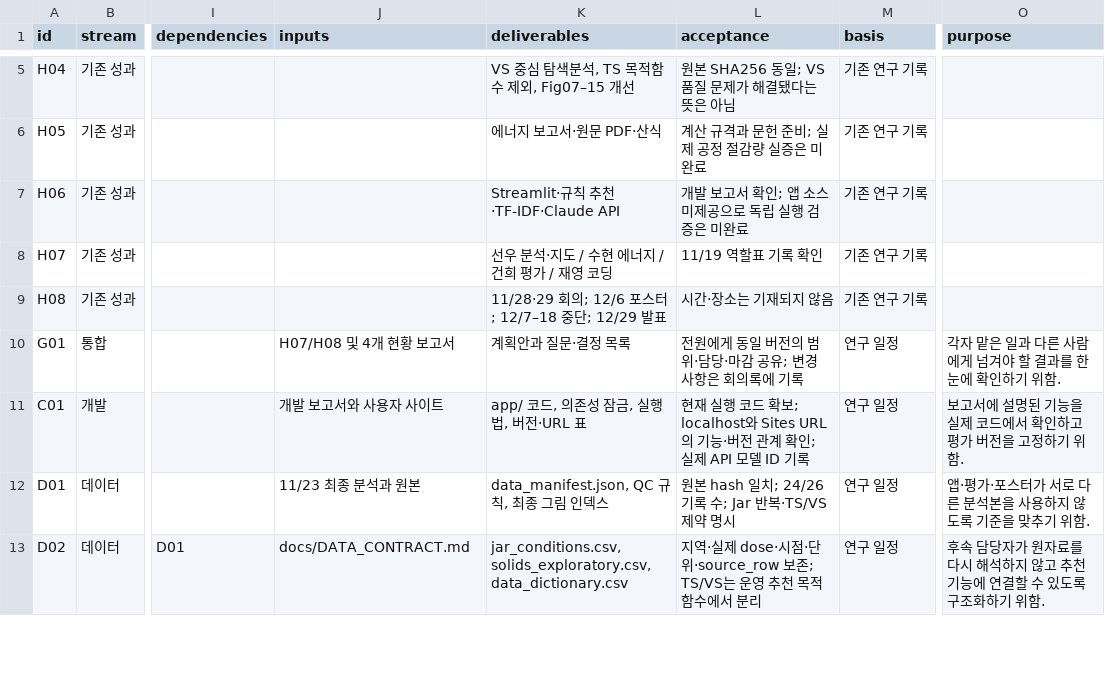
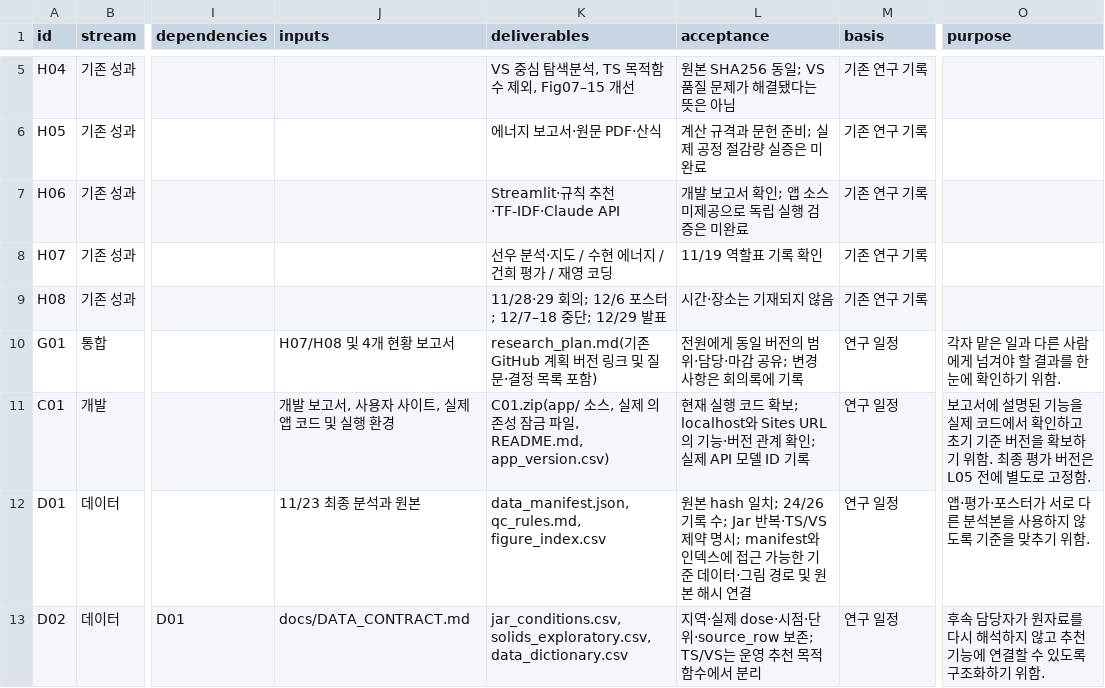
Before and after one commit to 2026neuraldata/2026-BTS-Research, a CSV file: management/tasks.csv, drawn as a sheet; only a part is shown, gaps mark what is left out; the diff covers the shown part only; the diff names each change by its address in the sheet, - before the commit and + after, or states it on an @@ line.

Commit message:
PDF 필수 수정사항 반영

```diff
--- a/management/tasks.csv
+++ b/management/tasks.csv
-K10 (deliverables): 계획안과 질문·결정 목록
+K10 (deliverables): research_plan.md(기존 GitHub 계획 버전 링크 및 질문·결정 목록 포함)
-J11 (inputs): 개발 보고서와 사용자 사이트
+J11 (inputs): 개발 보고서, 사용자 사이트, 실제 앱 코드 및 실행 환경
-K11 (deliverables): app/ 코드, 의존성 잠금, 실행법, 버전·URL 표
+K11 (deliverables): C01.zip(app/ 소스, 실제 의존성 잠금 파일, README.md, app_version.csv)
-O11 (purpose): …인하고 평가 버전을 고정하기 위함.
+O11 (purpose): …인하고 초기 기준 버전을 확보하기 위함. 최종 평가 버전은 L05 전에 별도로 고정함.
-K12 (deliverables): data_manifest.json, QC 규칙, 최종 그림 인덱스
+K12 (deliverables): data_manifest.json, qc_rules.md, figure_index.csv
-L12 (acceptance): …약 명시
+L12 (acceptance): …약 명시; manifest와 인덱스에 접근 가능한 기준 데이터·그림 경로 및 원본 해시 연결
```
Also changed, not shown: 57 edited cells elsewhere in this file.
